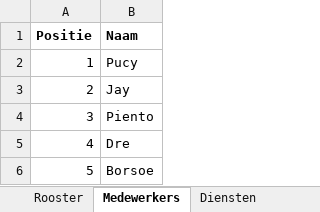
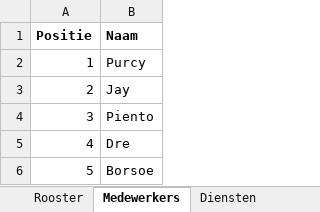
Before and after one commit to zrzmf4ws5b-cpu/Werkrooster, an Excel workbook: rooster.xlsx, sheet Medewerkers, drawn as a sheet; values as stored, in another font and other column widths than the file's, no borders; the diff names each change by its address in the sheet, - before the commit and + after, or states it on an @@ line.

Commit message:
Add files via upload

```diff
--- a/rooster.xlsx (sheet Medewerkers)
+++ b/rooster.xlsx (sheet Medewerkers)
-B2 (Naam): Pucy
+B2 (Naam): Purcy
```
